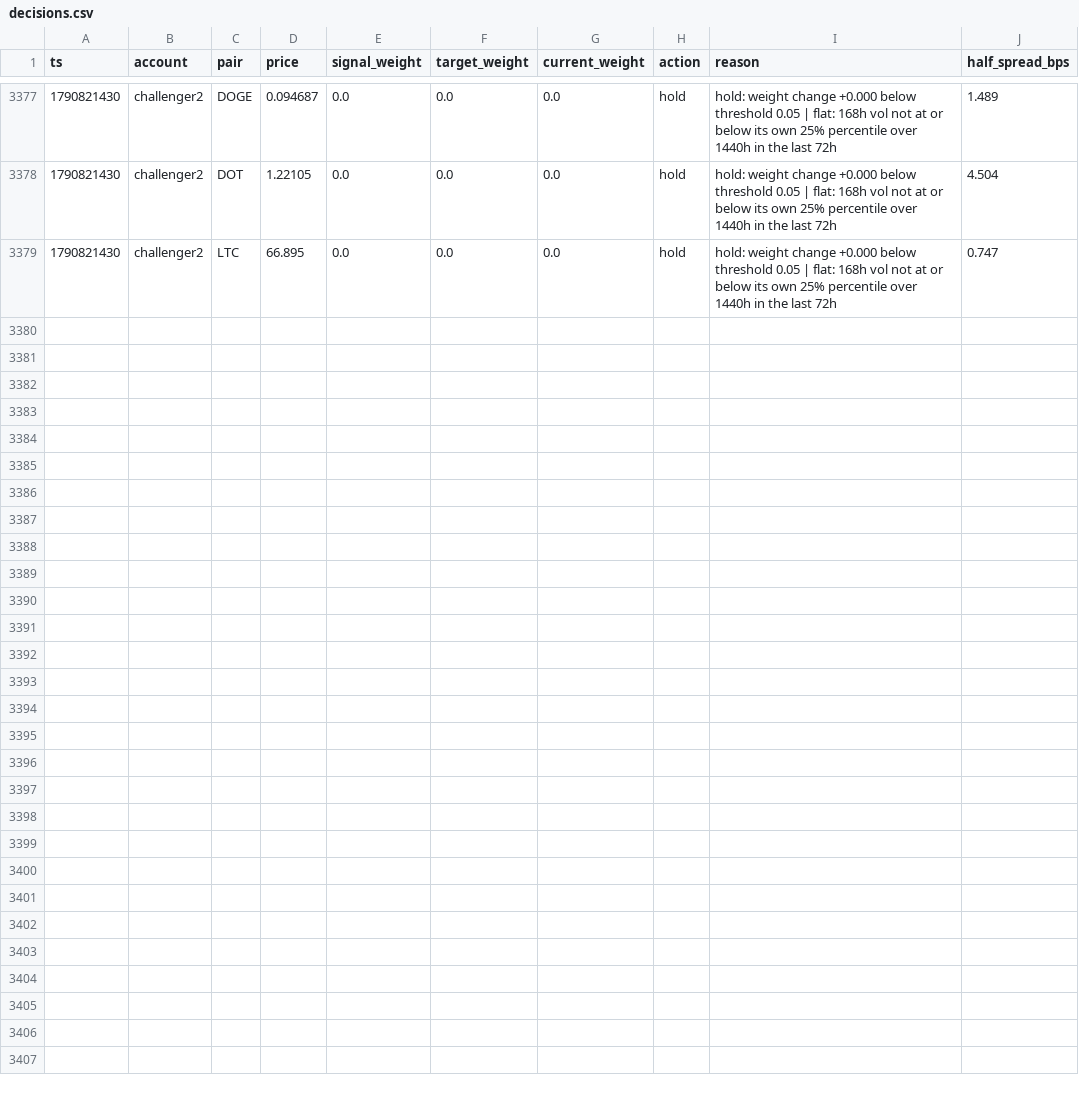
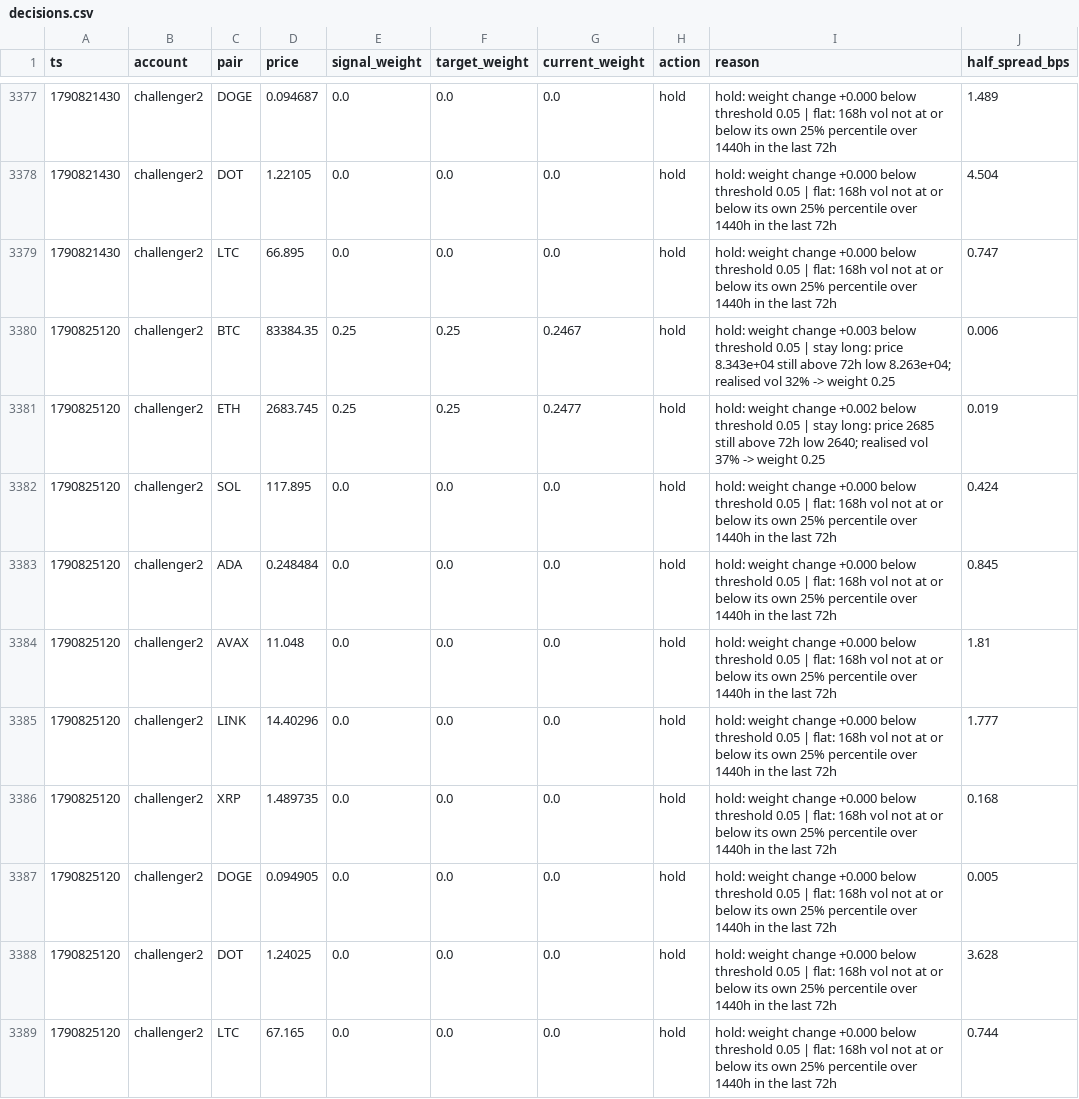
Before and after one commit to bookerfin-pixel/quantloop, a CSV file: state/challenger2/decisions.csv, drawn as a sheet; only a part is shown, gaps mark what is left out; the diff names each change by its address in the sheet, - before the commit and + after, or states it on an @@ line.

```diff
--- a/state/challenger2/decisions.csv
+++ b/state/challenger2/decisions.csv
+row 3380: 1790825120 | challenger2 | BTC | 83384.35 | 0.25 | 0.25 | 0.2467 | hold | hold: weight change +0.003 below threshold 0.05 | stay long: price 8.343e+04 still above 72h low 8.263e+04; realised vol 32% -> weight 0.25 | 0.006
+row 3381: 1790825120 | challenger2 | ETH | 2683.745 | 0.25 | 0.25 | 0.2477 | hold | hold: weight change +0.002 below threshold 0.05 | stay long: price 2685 still above 72h low 2640; realised vol 37% -> weight 0.25 | 0.019
+row 3382: 1790825120 | challenger2 | SOL | 117.895 | 0.0 | 0.0 | 0.0 | hold | hold: weight change +0.000 below threshold 0.05 | flat: 168h vol not at or below its own 25% percentile over 1440h in the last 72h | 0.424
+row 3383: 1790825120 | challenger2 | ADA | 0.248484 | 0.0 | 0.0 | 0.0 | hold | hold: weight change +0.000 below threshold 0.05 | flat: 168h vol not at or below its own 25% percentile over 1440h in the last 72h | 0.845
+row 3384: 1790825120 | challenger2 | AVAX | 11.048 | 0.0 | 0.0 | 0.0 | hold | hold: weight change +0.000 below threshold 0.05 | flat: 168h vol not at or below its own 25% percentile over 1440h in the last 72h | 1.81
+row 3385: 1790825120 | challenger2 | LINK | 14.40296 | 0.0 | 0.0 | 0.0 | hold | hold: weight change +0.000 below threshold 0.05 | flat: 168h vol not at or below its own 25% percentile over 1440h in the last 72h | 1.777
+row 3386: 1790825120 | challenger2 | XRP | 1.489735 | 0.0 | 0.0 | 0.0 | hold | hold: weight change +0.000 below threshold 0.05 | flat: 168h vol not at or below its own 25% percentile over 1440h in the last 72h | 0.168
+row 3387: 1790825120 | challenger2 | DOGE | 0.094905 | 0.0 | 0.0 | 0.0 | hold | hold: weight change +0.000 below threshold 0.05 | flat: 168h vol not at or below its own 25% percentile over 1440h in the last 72h | 0.005
+row 3388: 1790825120 | challenger2 | DOT | 1.24025 | 0.0 | 0.0 | 0.0 | hold | hold: weight change +0.000 below threshold 0.05 | flat: 168h vol not at or below its own 25% percentile over 1440h in the last 72h | 3.628
+row 3389: 1790825120 | challenger2 | LTC | 67.165 | 0.0 | 0.0 | 0.0 | hold | hold: weight change +0.000 below threshold 0.05 | flat: 168h vol not at or below its own 25% percentile over 1440h in the last 72h | 0.744
```
Also changed, not shown: state/challenger1/decisions.csv, state/challenger3/decisions.csv, 24 other files.
